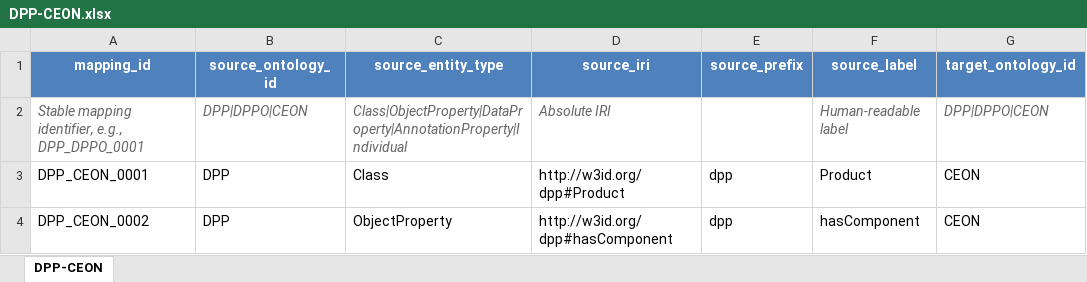
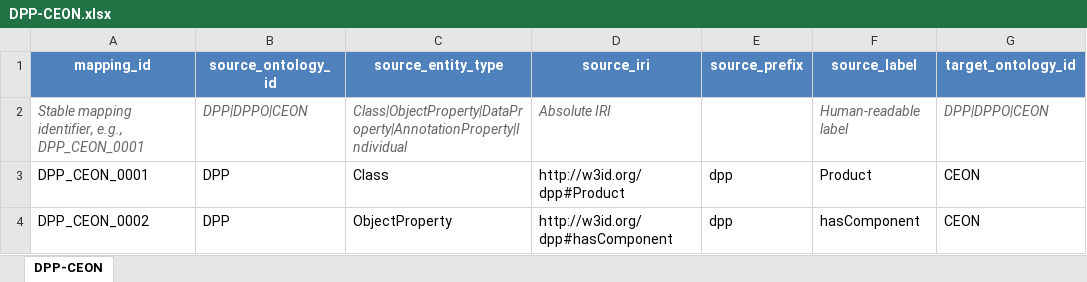
Before and after one commit to RichZele/DPP-DPPO-CEON-Ontology-Alignment, an Excel workbook: mappings/DPP-CEON/DPP-CEON.xlsx, sheet DPP-CEON, drawn as a sheet; only a part is shown; values as stored, in another font and other column widths than the file's, no borders; the diff names each change by its address in the sheet, - before the commit and + after, or states it on an @@ line.

Commit message:
Correct guidance rows in the new registries and regenerate all PDFs
The DPP-CEON and Standards-GS1 registries were seeded from the DPP-DPPO
template, so their guidance row still carried the DPP-DPPO example
identifier and ontology vocabulary. Corrected to DPP_CEON_0001 and
GS1_0001 respectively, and the GS1 ontology vocabulary now reads
DPP|DPPO|CEON|GS1.

Regenerated all four registry PDFs from the spreadsheets (landscape,
columns fitted to one page wide, header row repeated on every page).
DPP-CEON and Standards-GS1 get a PDF for the first time.

Verified: DPP-DPPO 7 mappings, DPPO-CEON 14, DPP-CEON 2, Standards-GS1 5.
Each PDF matches its spreadsheet on mapping count and identifiers.

```diff
--- a/mappings/DPP-CEON/DPP-CEON.xlsx (sheet DPP-CEON)
+++ b/mappings/DPP-CEON/DPP-CEON.xlsx (sheet DPP-CEON)
-A2 (mapping_id): …identifier, e.g., DPP_DPPO_0001
+A2 (mapping_id): …identifier, e.g., DPP_CEON_0001
```
Also changed, not shown: mappings/Standards-GS1/Standards-GS1.xlsx, 4 other files.
